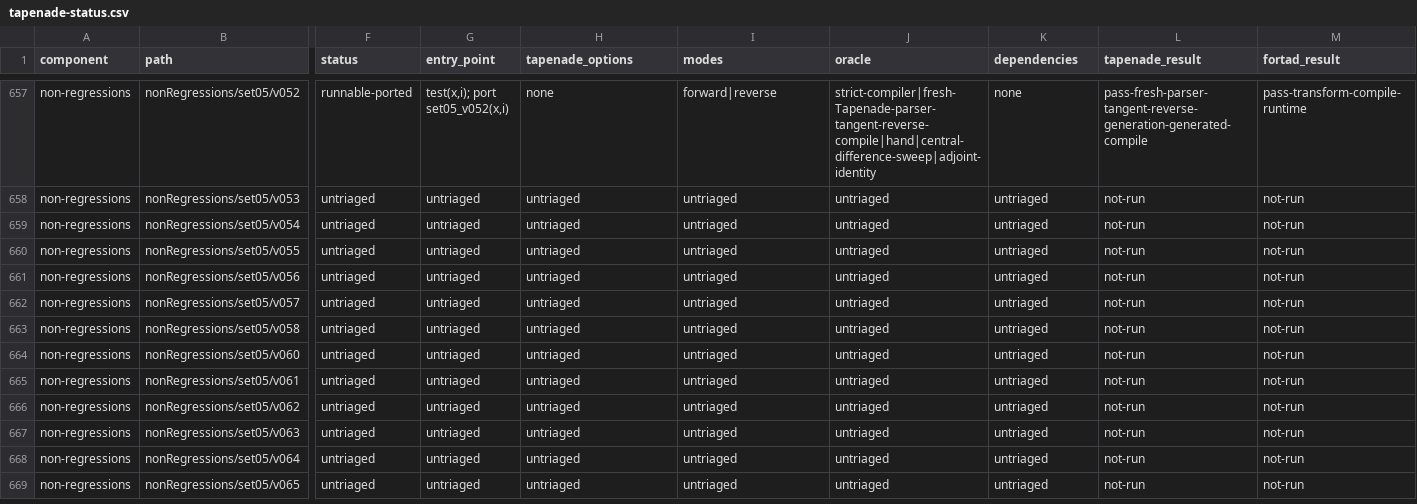
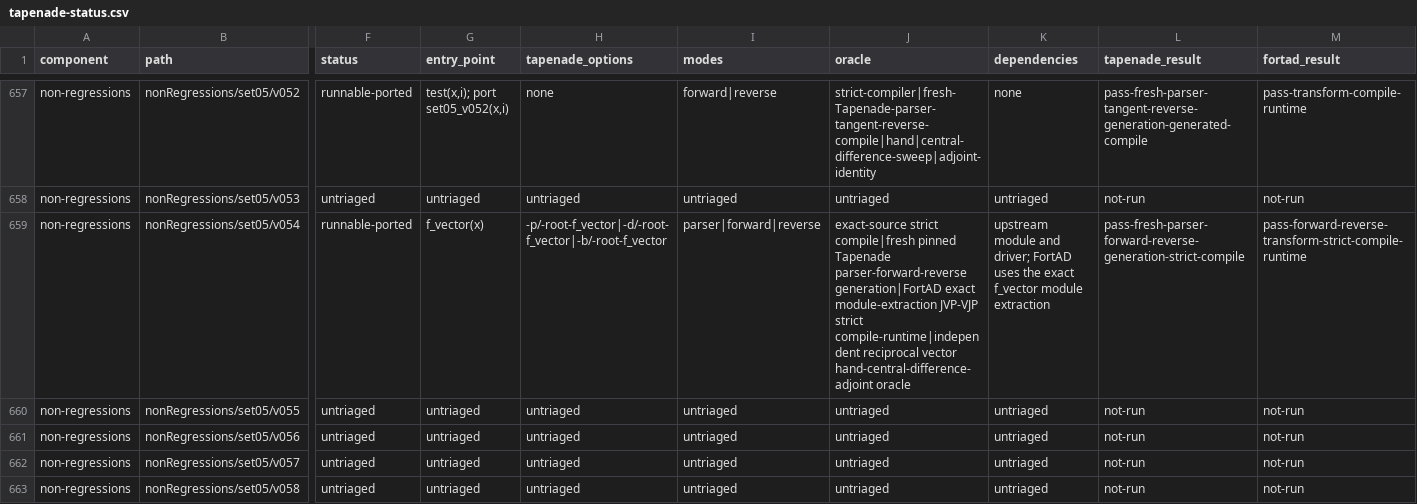
Before and after one commit to lazy-fortran/fortad-bench, a CSV file: docs/corpora/tapenade-status.csv, drawn as a sheet; only a part is shown, gaps mark what is left out; the shorter side is filled out with more unchanged rows; the diff names each change by its address in the sheet, - before the commit and + after, or states it on an @@ line.

Commit message:
Promote Tapenade set05 v054 vector case

```diff
--- a/docs/corpora/tapenade-status.csv
+++ b/docs/corpora/tapenade-status.csv
-F659 (status): untriaged
+F659 (status): runnable-ported
-G659 (entry_point): untriaged
+G659 (entry_point): f_vector(x)
-H659 (tapenade_options): untriaged
+H659 (tapenade_options): -p/-root-f_vector|-d/-root-f_vector|-b/-root-f_vector
-I659 (modes): untriaged
+I659 (modes): parser|forward|reverse
-J659 (oracle): untriaged
+J659 (oracle): exact-source strict compile|fresh pinned Tapenade parser-forward-reverse generation|FortAD exact module-extraction JVP-VJP strict compile-runtime|independent reciprocal vector hand-central-difference-adjoint oracle
-K659 (dependencies): untriaged
+K659 (dependencies): upstream module and driver; FortAD uses the exact f_vector module extraction
-L659 (tapenade_result): not-run
+L659 (tapenade_result): pass-fresh-parser-forward-reverse-generation-strict-compile
-M659 (fortad_result): not-run
+M659 (fortad_result): pass-forward-reverse-transform-strict-compile-runtime
```
Also changed, not shown: 19 other files.
